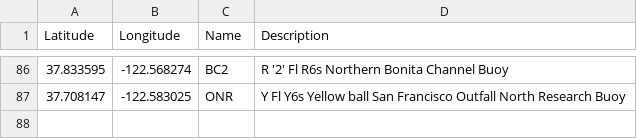
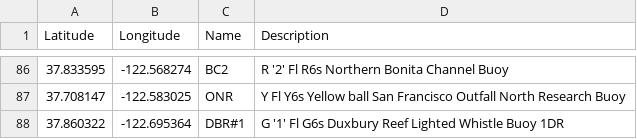
Before and after one commit to nkiesel/YRA-Marks, a CSV file: San_Francisco.csv, drawn as a sheet; only a part is shown, gaps mark what is left out.

Commit message:
Added Duxbury Reef (for OYRA Duxship race)

```diff
--- a/San_Francisco.csv
+++ b/San_Francisco.csv
@@ -87 +87,2 @@ Latitude,Longitude,Name,Description
 37.708147,-122.583025,"ONR","Y Fl Y6s Yellow ball San Francisco Outfall North Research Buoy"
+37.860322,-122.695364,"DBR#1","G '1' Fl G6s Duxbury Reef Lighted Whistle Buoy 1DR"
```
Also changed, not shown: 6 other files.
